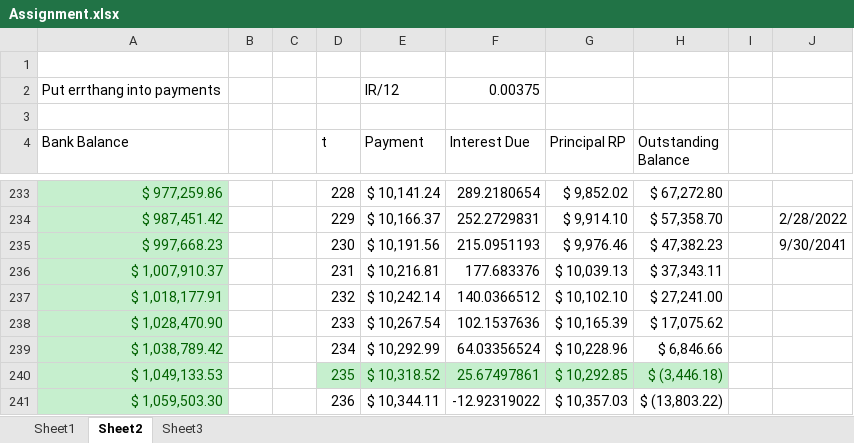
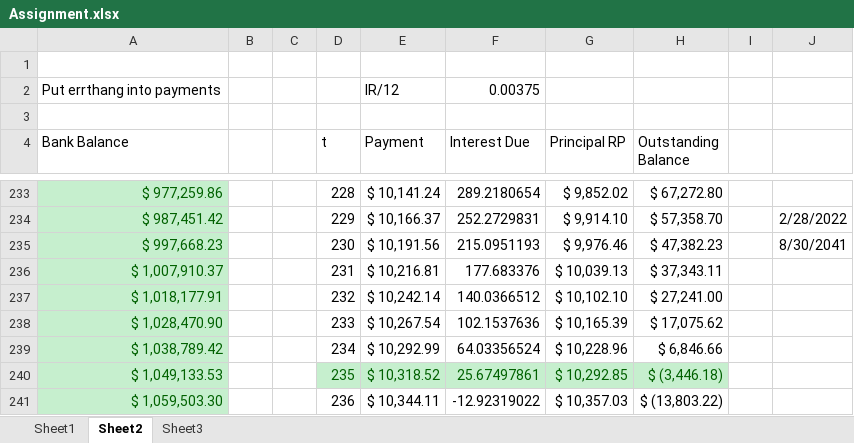
Before and after one commit to justinbloomfield/uninotes, an Excel workbook: yr2/sm1/STAT2032/Assignment.xlsx, sheet Sheet2, drawn as a sheet; only a part is shown, gaps mark what is left out; values as stored, in another font and other column widths than the file's, no borders; conditional formats not drawn; the diff names each change by its address in the sheet, - before the commit and + after, or states it on an @@ line.

```diff
--- a/yr2/sm1/STAT2032/Assignment.xlsx (sheet Sheet2)
+++ b/yr2/sm1/STAT2032/Assignment.xlsx (sheet Sheet2)
-J235: 9/30/2041
+J235: 8/30/2041
```
Also changed, not shown: sheet Sheet3, sheet Sheet1.
